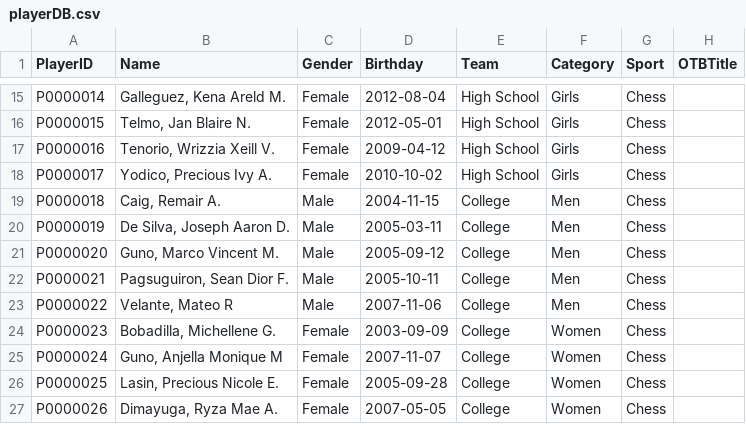
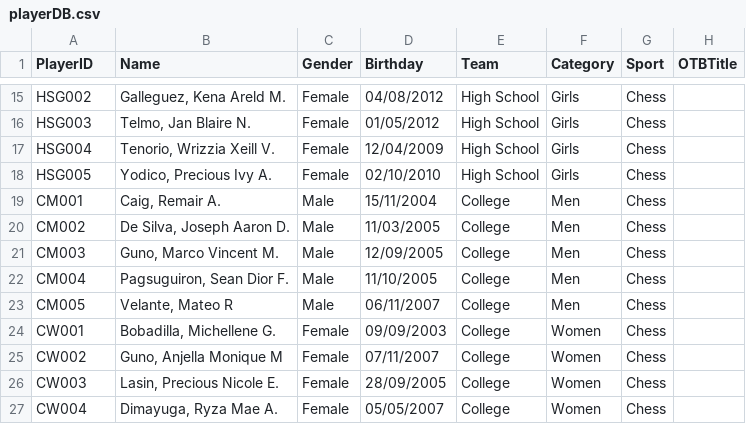
Before and after one commit to mythrilh3ml0ck/DLSLChessTeam, a CSV file: csv/playerDB.csv, drawn as a sheet; only a part is shown, gaps mark what is left out; the diff covers the shown part only; the diff names each change by its address in the sheet, - before the commit and + after, or states it on an @@ line.

```diff
--- a/csv/playerDB.csv
+++ b/csv/playerDB.csv
-A15 (PlayerID): P0000014
+A15 (PlayerID): HSG002
-D15 (Birthday): 2012-08-04
+D15 (Birthday): 04/08/2012
-A16 (PlayerID): P0000015
+A16 (PlayerID): HSG003
-D16 (Birthday): 2012-05-01
+D16 (Birthday): 01/05/2012
-A17 (PlayerID): P0000016
+A17 (PlayerID): HSG004
-D17 (Birthday): 2009-04-12
+D17 (Birthday): 12/04/2009
-A18 (PlayerID): P0000017
+A18 (PlayerID): HSG005
-D18 (Birthday): 2010-10-02
+D18 (Birthday): 02/10/2010
-A19 (PlayerID): P0000018
+A19 (PlayerID): CM001
-D19 (Birthday): 2004-11-15
+D19 (Birthday): 15/11/2004
-A20 (PlayerID): P0000019
+A20 (PlayerID): CM002
-D20 (Birthday): 2005-03-11
+D20 (Birthday): 11/03/2005
-A21 (PlayerID): P0000020
+A21 (PlayerID): CM003
-D21 (Birthday): 2005-09-12
+D21 (Birthday): 12/09/2005
-A22 (PlayerID): P0000021
+A22 (PlayerID): CM004
-D22 (Birthday): 2005-10-11
+D22 (Birthday): 11/10/2005
-A23 (PlayerID): P0000022
+A23 (PlayerID): CM005
-D23 (Birthday): 2007-11-06
+D23 (Birthday): 06/11/2007
-A24 (PlayerID): P0000023
+A24 (PlayerID): CW001
-D24 (Birthday): 2003-09-09
+D24 (Birthday): 09/09/2003
-A25 (PlayerID): P0000024
+A25 (PlayerID): CW002
-D25 (Birthday): 2007-11-07
+D25 (Birthday): 07/11/2007
-A26 (PlayerID): P0000025
+A26 (PlayerID): CW003
-D26 (Birthday): 2005-09-28
+D26 (Birthday): 28/09/2005
-A27 (PlayerID): P0000026
+A27 (PlayerID): CW004
-D27 (Birthday): 2007-05-05
+D27 (Birthday): 05/05/2007
```
Also changed, not shown: 32 edited cells elsewhere in this file, csv/playerpassDB.csv.
